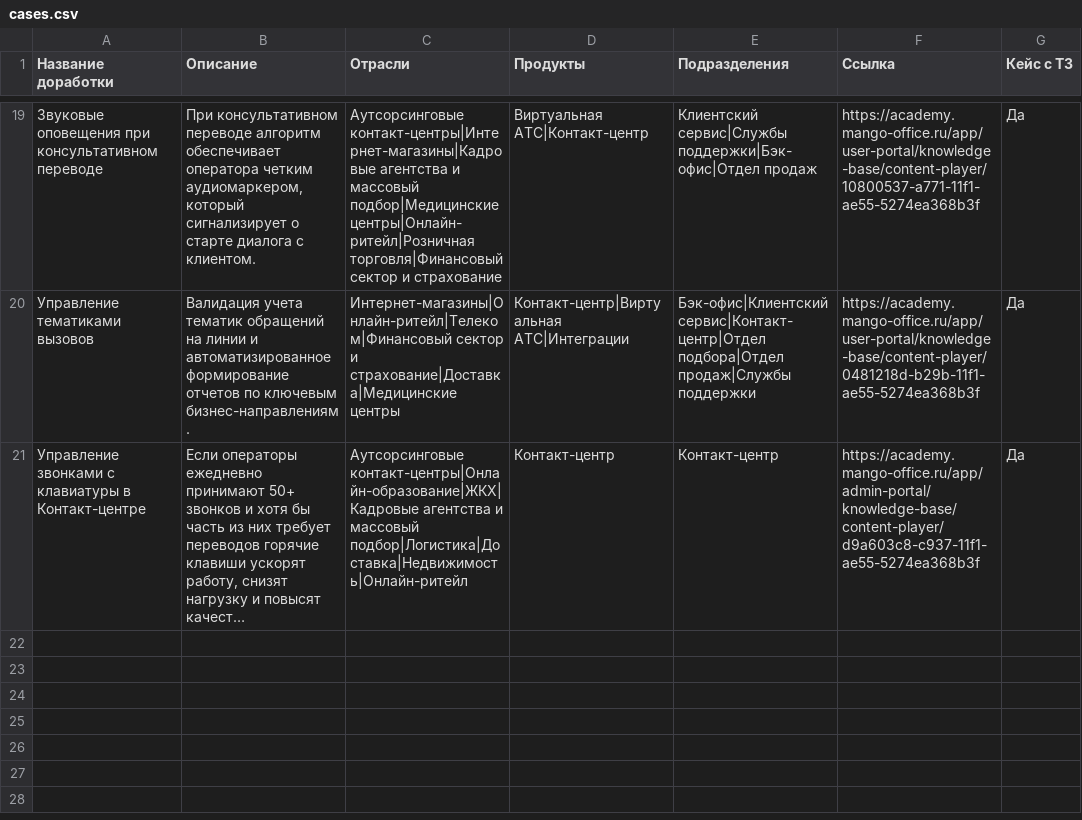
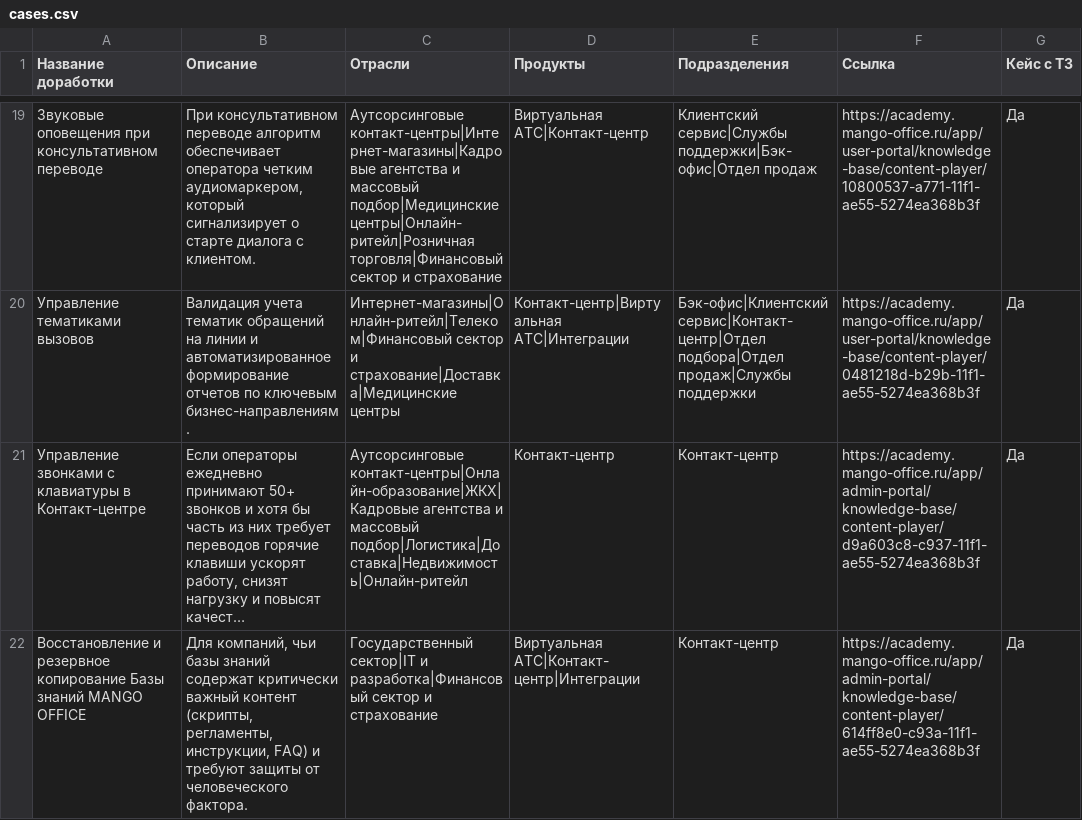
Before and after one commit to alexanderglotov994-debug/marketplace, a CSV file: data/cases.csv, drawn as a sheet; only a part is shown, gaps mark what is left out; long unchanged cells end in …; ↵ is a line break in a cell; the diff names each change by its address in the sheet, - before the commit and + after, or states it on an @@ line.

Commit message:
Update cases.csv via Admin Panel

```diff
--- a/data/cases.csv
+++ b/data/cases.csv
+row 22: Восстановление и резервное копирование Базы знаний MANGO OFFICE | Для компаний, чьи базы знаний содержат критически важный контент ↵ (скрипты, регламенты, инструкции, FAQ) и требуют защиты от человеческого фактора. | Государственный сектор|IT и разработка|Финансовый сектор и страхование | Виртуальная АТС|Контакт-центр|Интеграции | Контакт-центр | https://academy.mango-office.ru/app/admin-portal/knowledge-base/content-player/614ff8e0-c93a-11f1-ae55-5274ea368b3f | Да
```
